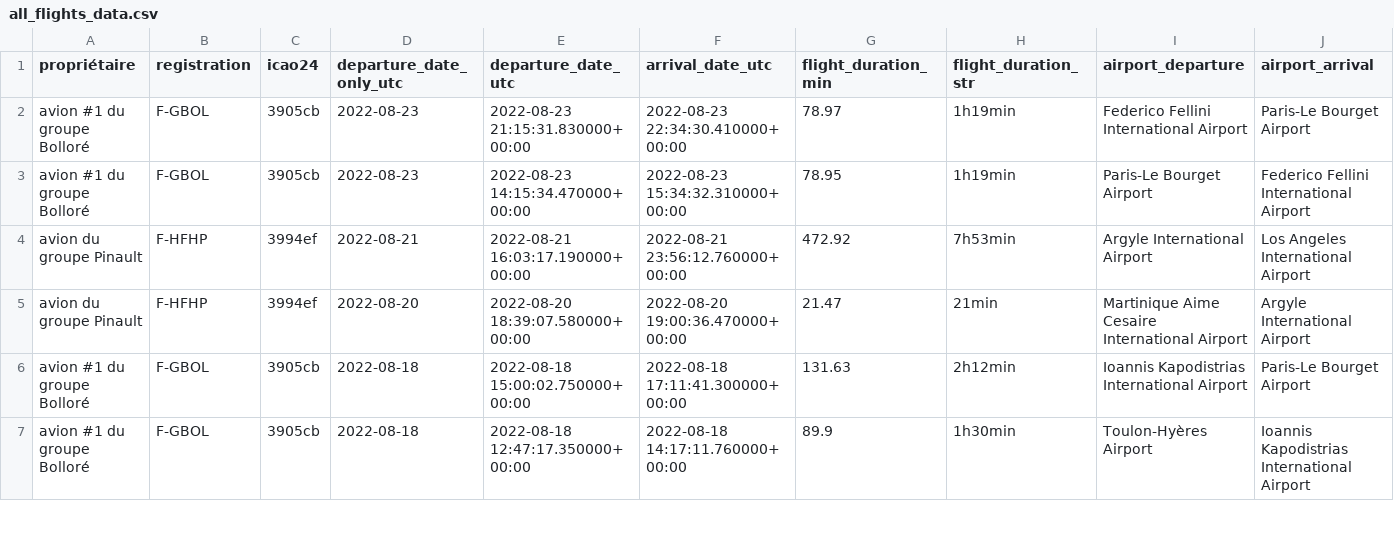
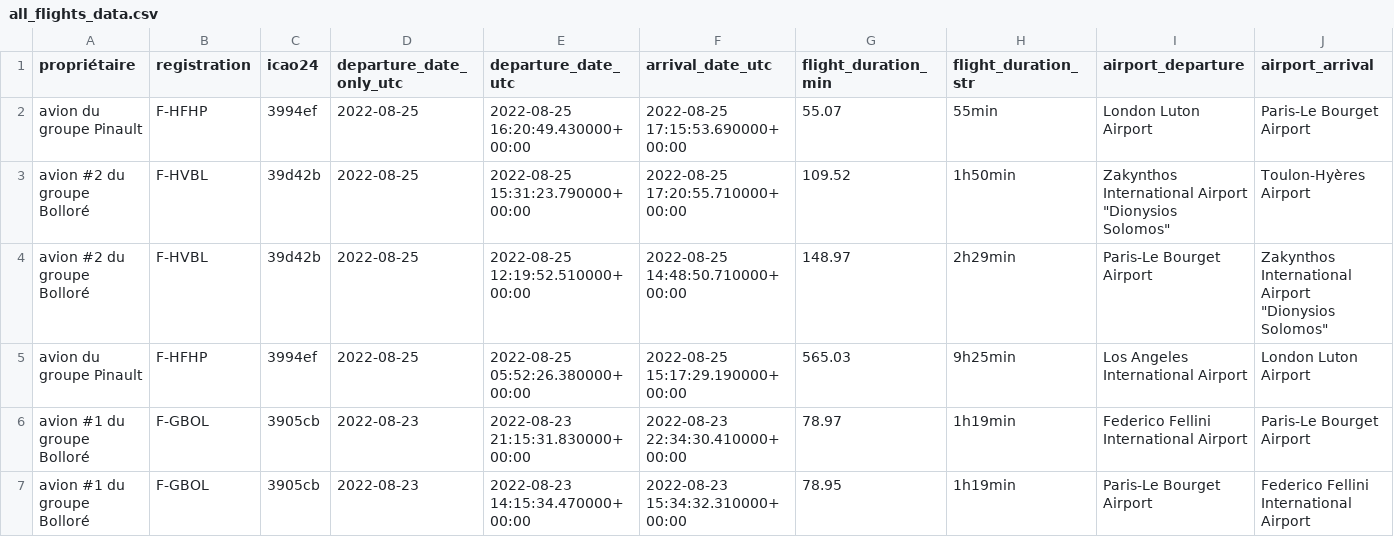
Before and after one commit to GeneralDeGaulle/i_fly_bernard, a CSV file: output/all_flights_data.csv, drawn as a sheet; only a part is shown; the shorter side is filled out with more unchanged rows; rows hold the shown columns only; the diff names each change by its address in the sheet, - before the commit and + after, or states it on an @@ line.

Commit message:
new flights 25-08-2022

```diff
--- a/output/all_flights_data.csv
+++ b/output/all_flights_data.csv
+row 2: avion du groupe Pinault | F-HFHP | 3994ef | 2022-08-25 | 2022-08-25 16:20:49.430000+00:00 | 2022-08-25 17:15:53.690000+00:00 | 55.07 | 55min | London Luton Airport | Paris-Le Bourget Airport
+row 3: avion #2 du groupe Bolloré | F-HVBL | 39d42b | 2022-08-25 | 2022-08-25 15:31:23.790000+00:00 | 2022-08-25 17:20:55.710000+00:00 | 109.52 | 1h50min | Zakynthos International Airport "Dionysios Solomos" | Toulon-Hyères Airport
+row 4: avion #2 du groupe Bolloré | F-HVBL | 39d42b | 2022-08-25 | 2022-08-25 12:19:52.510000+00:00 | 2022-08-25 14:48:50.710000+00:00 | 148.97 | 2h29min | Paris-Le Bourget Airport | Zakynthos International Airport "Dionysios Solomos"
+row 5: avion du groupe Pinault | F-HFHP | 3994ef | 2022-08-25 | 2022-08-25 05:52:26.380000+00:00 | 2022-08-25 15:17:29.190000+00:00 | 565.03 | 9h25min | Los Angeles International Airport | London Luton Airport
```
Also changed, not shown: input/avions.csv, output/F-HFHP/F-HFHP_flight_data_all.csv, 1 other file.
